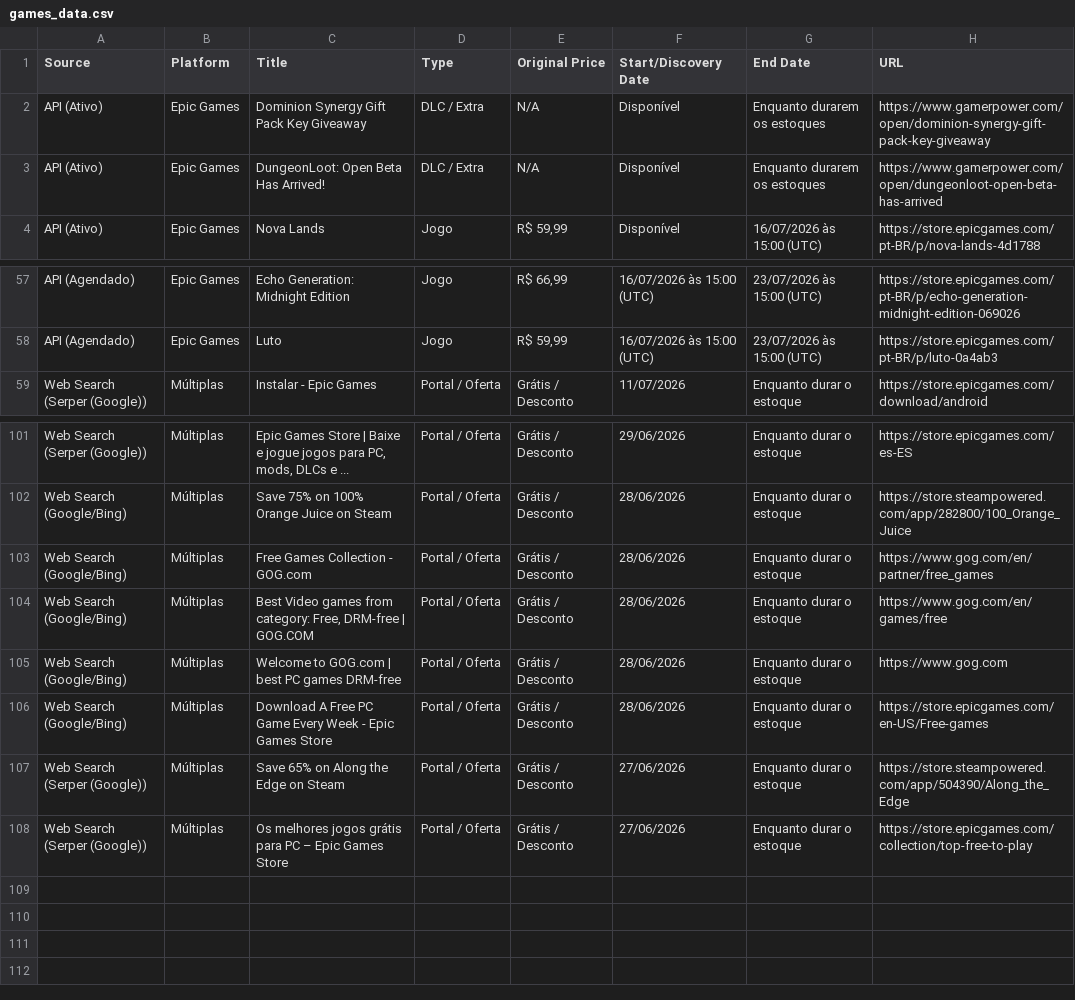
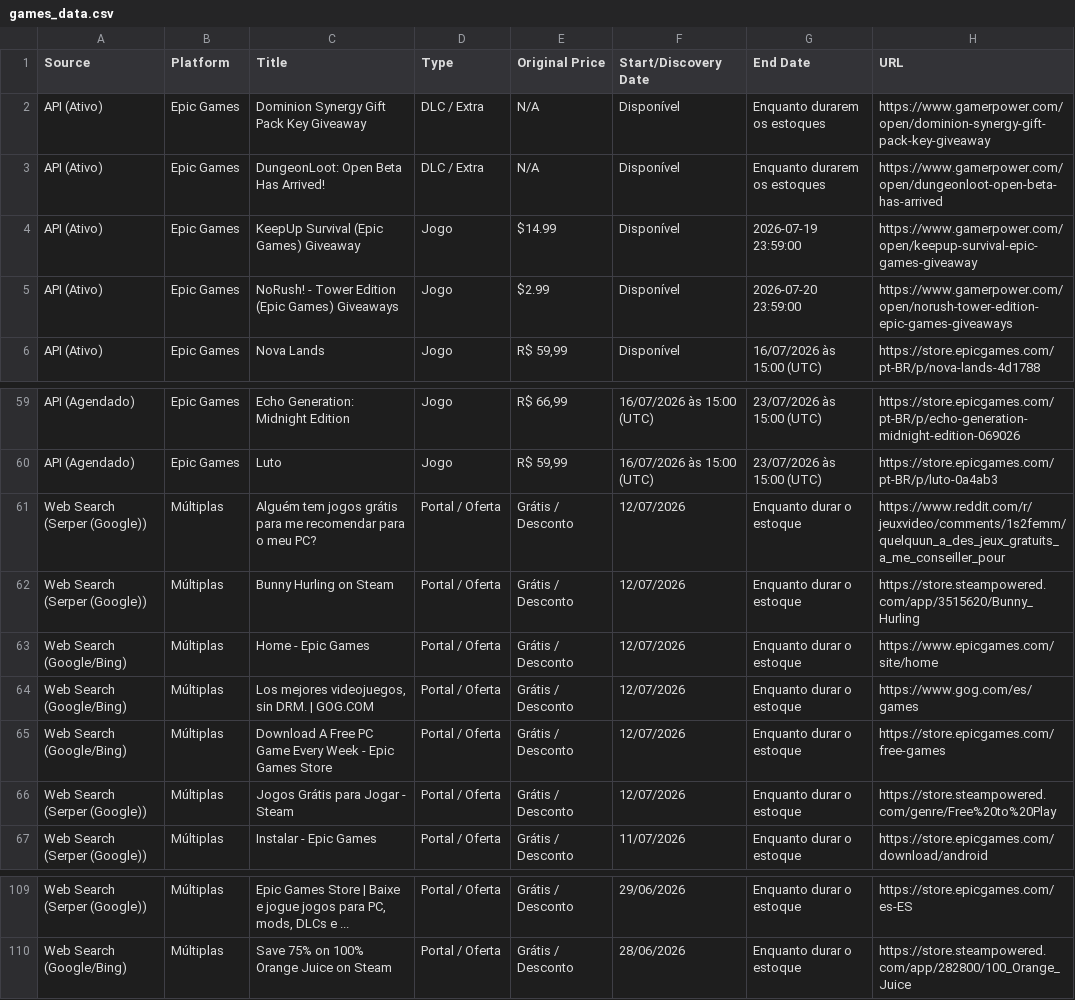
Before and after one commit to yuriluna85/games-for-free, a CSV file: games_data.csv, drawn as a sheet; only a part is shown, gaps mark what is left out; removed rows and columns are numbered as before the commit, all else as after; the diff names each change by its address in the sheet, - before the commit and + after, or states it on an @@ line.

```diff
--- a/games_data.csv
+++ b/games_data.csv
+row 4: API (Ativo) | Epic Games | KeepUp Survival (Epic Games) Giveaway | Jogo | $14.99 | Disponível | 2026-07-19 23:59:00 | https://www.gamerpower.com/open/keepup-survival-epic-games-giveaway
+row 5: API (Ativo) | Epic Games | NoRush! - Tower Edition (Epic Games) Giveaways | Jogo | $2.99 | Disponível | 2026-07-20 23:59:00 | https://www.gamerpower.com/open/norush-tower-edition-epic-games-giveaways
+row 61: Web Search (Serper (Google)) | Múltiplas | Alguém tem jogos grátis para me recomendar para o meu PC? | Portal / Oferta | Grátis / Desconto | 12/07/2026 | Enquanto durar o estoque | https://www.reddit.com/r/jeuxvideo/comments/1s2femm/quelquun_a_des_jeux_gratuits_a_me_conseiller_pour
+row 62: Web Search (Serper (Google)) | Múltiplas | Bunny Hurling on Steam | Portal / Oferta | Grátis / Desconto | 12/07/2026 | Enquanto durar o estoque | https://store.steampowered.com/app/3515620/Bunny_Hurling
+row 63: Web Search (Google/Bing) | Múltiplas | Home - Epic Games | Portal / Oferta | Grátis / Desconto | 12/07/2026 | Enquanto durar o estoque | https://www.epicgames.com/site/home
+row 64: Web Search (Google/Bing) | Múltiplas | Los mejores videojuegos, sin DRM. | GOG.COM | Portal / Oferta | Grátis / Desconto | 12/07/2026 | Enquanto durar o estoque | https://www.gog.com/es/games
+row 65: Web Search (Google/Bing) | Múltiplas | Download A Free PC Game Every Week - Epic Games Store | Portal / Oferta | Grátis / Desconto | 12/07/2026 | Enquanto durar o estoque | https://store.epicgames.com/free-games
+row 66: Web Search (Serper (Google)) | Múltiplas | Jogos Grátis para Jogar - Steam | Portal / Oferta | Grátis / Desconto | 12/07/2026 | Enquanto durar o estoque | https://store.steampowered.com/genre/Free%20to%20Play
-row 103: Web Search (Google/Bing) | Múltiplas | Free Games Collection - GOG.com | Portal / Oferta | Grátis / Desconto | 28/06/2026 | Enquanto durar o estoque | https://www.gog.com/en/partner/free_games
-row 104: Web Search (Google/Bing) | Múltiplas | Best Video games from category: Free, DRM-free | GOG.COM | Portal / Oferta | Grátis / Desconto | 28/06/2026 | Enquanto durar o estoque | https://www.gog.com/en/games/free
-row 105: Web Search (Google/Bing) | Múltiplas | Welcome to GOG.com | best PC games DRM-free | Portal / Oferta | Grátis / Desconto | 28/06/2026 | Enquanto durar o estoque | https://www.gog.com
-row 106: Web Search (Google/Bing) | Múltiplas | Download A Free PC Game Every Week - Epic Games Store | Portal / Oferta | Grátis / Desconto | 28/06/2026 | Enquanto durar o estoque | https://store.epicgames.com/en-US/Free-games
-row 107: Web Search (Serper (Google)) | Múltiplas | Save 65% on Along the Edge on Steam | Portal / Oferta | Grátis / Desconto | 27/06/2026 | Enquanto durar o estoque | https://store.steampowered.com/app/504390/Along_the_Edge
-row 108: Web Search (Serper (Google)) | Múltiplas | Os melhores jogos grátis para PC – Epic Games Store | Portal / Oferta | Grátis / Desconto | 27/06/2026 | Enquanto durar o estoque | https://store.epicgames.com/collection/top-free-to-play
```
Also changed, not shown: 4 other files.
